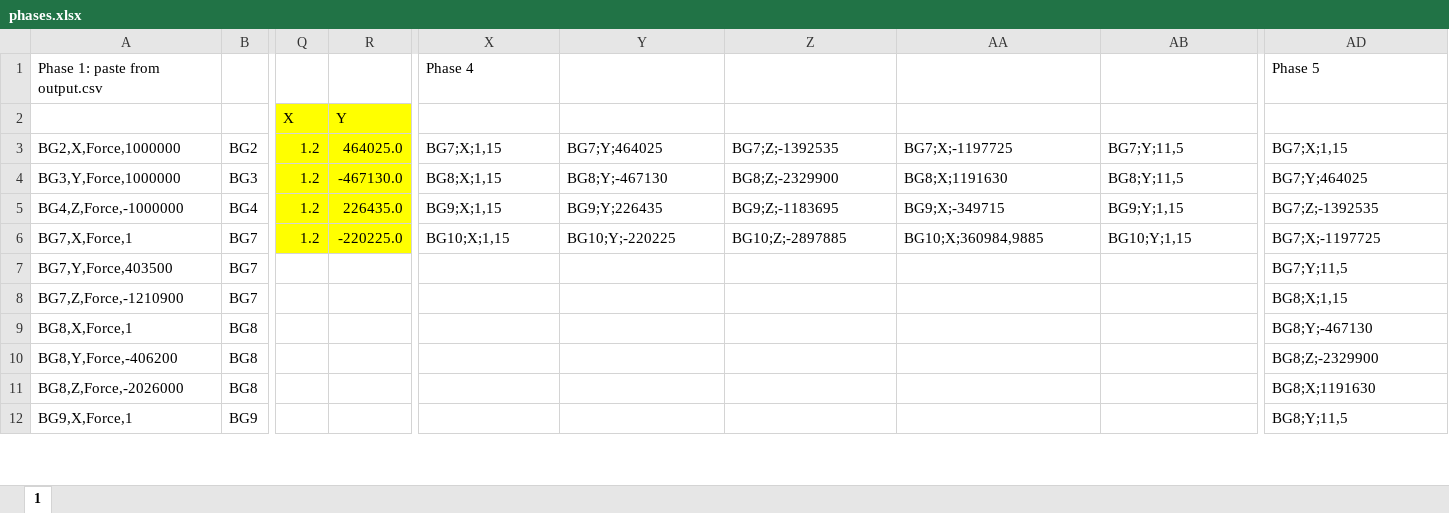
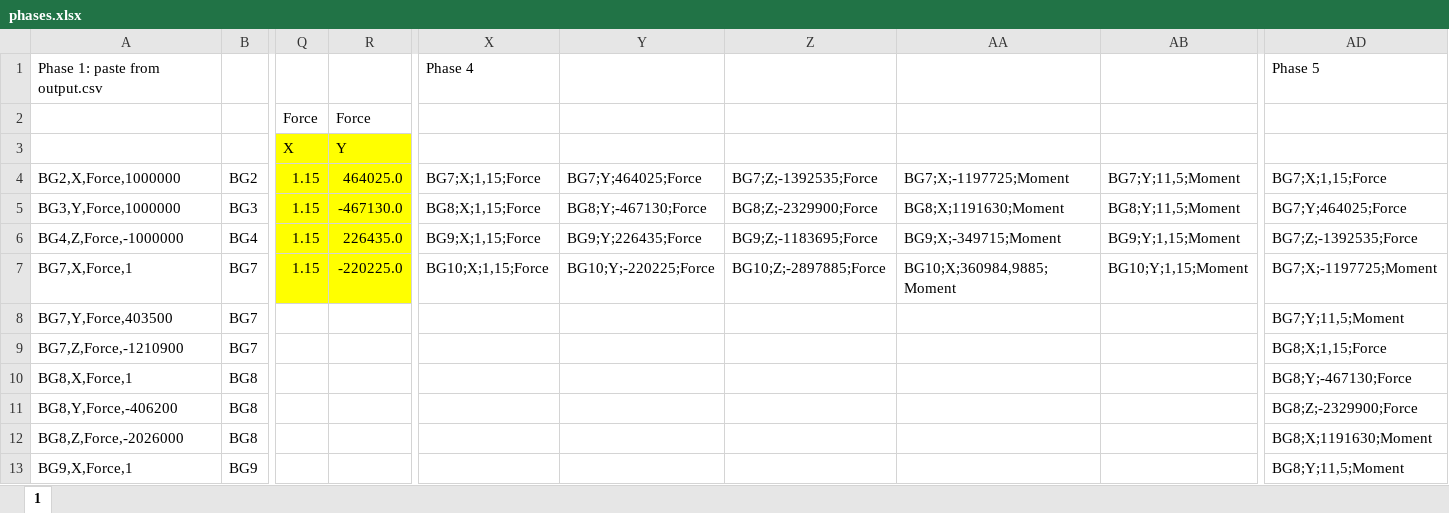
Before and after one commit to matdz/change_loads_in_SCIA, an Excel workbook: phases.xlsx, sheet 1, drawn as a sheet; only a part is shown, gaps mark what is left out; values as stored, in another font and other column widths than the file's, no borders; addresses are those after the commit; rows hold the shown columns only; the diff covers the shown part only; the diff names each change by its address in the sheet, - before the commit and + after, or states it on an @@ line.

Commit message:
This works if we have only Forces

```diff
--- a/phases.xlsx (sheet 1)
+++ b/phases.xlsx (sheet 1)
+row 2:  |  | Force | Force
-Q4:Q7: 1.2
+Q4:Q7: 1.15
-X4: BG7;X;1,15
+X4: BG7;X;1,15;Force
-Y4: BG7;Y;464025
+Y4: BG7;Y;464025;Force
-Z4: BG7;Z;-1392535
+Z4: BG7;Z;-1392535;Force
-AA4: BG7;X;-1197725
+AA4: BG7;X;-1197725;Moment
-AB4: BG7;Y;11,5
+AB4: BG7;Y;11,5;Moment
-AD4: BG7;X;1,15
+AD4: BG7;X;1,15;Force
-X5: BG8;X;1,15
+X5: BG8;X;1,15;Force
-Y5: BG8;Y;-467130
+Y5: BG8;Y;-467130;Force
-Z5: BG8;Z;-2329900
+Z5: BG8;Z;-2329900;Force
-AA5: BG8;X;1191630
+AA5: BG8;X;1191630;Moment
-AB5: BG8;Y;11,5
+AB5: BG8;Y;11,5;Moment
-AD5: BG7;Y;464025
+AD5: BG7;Y;464025;Force
-X6: BG9;X;1,15
+X6: BG9;X;1,15;Force
-Y6: BG9;Y;226435
+Y6: BG9;Y;226435;Force
-Z6: BG9;Z;-1183695
+Z6: BG9;Z;-1183695;Force
-AA6: BG9;X;-349715
+AA6: BG9;X;-349715;Moment
-AB6: BG9;Y;1,15
+AB6: BG9;Y;1,15;Moment
-AD6: BG7;Z;-1392535
+AD6: BG7;Z;-1392535;Force
-X7: BG10;X;1,15
+X7: BG10;X;1,15;Force
-Y7: BG10;Y;-220225
+Y7: BG10;Y;-220225;Force
-Z7: BG10;Z;-2897885
+Z7: BG10;Z;-2897885;Force
-AA7: BG10;X;360984,9885
+AA7: BG10;X;360984,9885;Moment
-AB7: BG10;Y;1,15
+AB7: BG10;Y;1,15;Moment
-AD7: BG7;X;-1197725
+AD7: BG7;X;-1197725;Moment
-AD8: BG7;Y;11,5
+AD8: BG7;Y;11,5;Moment
-AD9: BG8;X;1,15
+AD9: BG8;X;1,15;Force
-AD10: BG8;Y;-467130
+AD10: BG8;Y;-467130;Force
-AD11: BG8;Z;-2329900
+AD11: BG8;Z;-2329900;Force
-AD12: BG8;X;1191630
+AD12: BG8;X;1191630;Moment
-AD13: BG8;Y;11,5
+AD13: BG8;Y;11,5;Moment
```
Also changed, not shown: 10 edited cells elsewhere in this sheet, formulas that keep their value, 3 other files.
